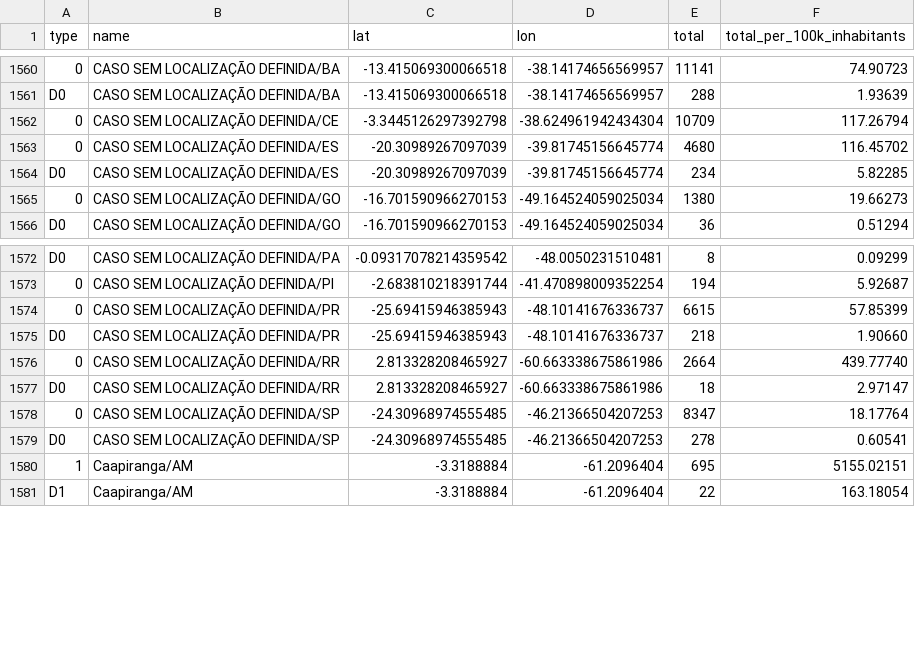
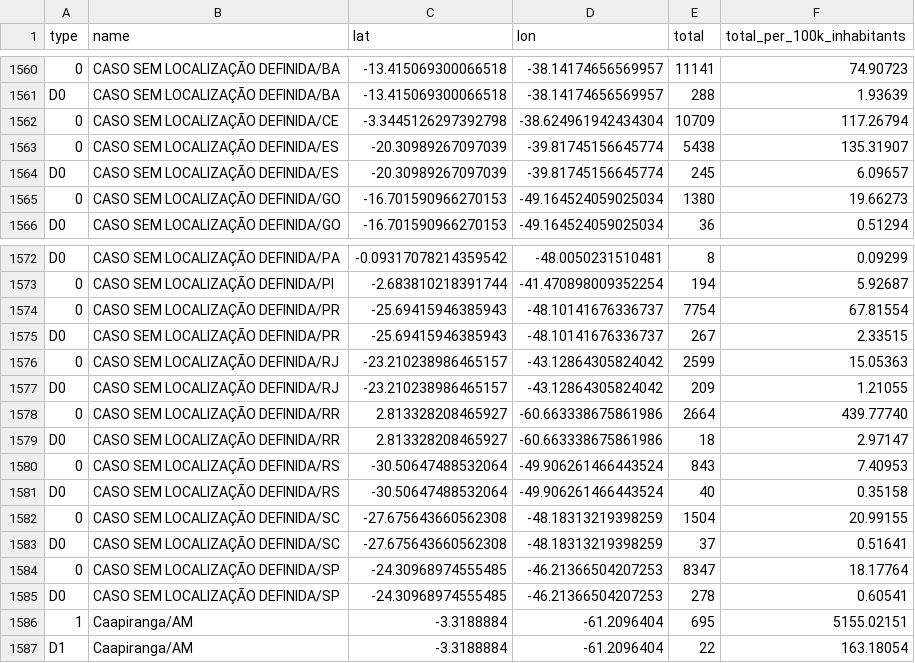
Before and after one commit to araguaci/covid19br, a CSV file: cases-gps.csv, drawn as a sheet; only a part is shown, gaps mark what is left out.

```diff
--- a/cases-gps.csv
+++ b/cases-gps.csv
@@ -1562,4 +1562,4 @@ D0,CASO SEM LOCALIZAÇÃO DEFINIDA/BA,-13.415069300066518,-38.14174656569957,288
 0,CASO SEM LOCALIZAÇÃO DEFINIDA/CE,-3.3445126297392798,-38.624961942434304,10709,117.26794
-0,CASO SEM LOCALIZAÇÃO DEFINIDA/ES,-20.30989267097039,-39.81745156645774,4680,116.45702
-D0,CASO SEM LOCALIZAÇÃO DEFINIDA/ES,-20.30989267097039,-39.81745156645774,234,5.82285
+0,CASO SEM LOCALIZAÇÃO DEFINIDA/ES,-20.30989267097039,-39.81745156645774,5438,135.31907
+D0,CASO SEM LOCALIZAÇÃO DEFINIDA/ES,-20.30989267097039,-39.81745156645774,245,6.09657
 0,CASO SEM LOCALIZAÇÃO DEFINIDA/GO,-16.701590966270153,-49.164524059025034,1380,19.66273
@@ -1573,6 +1573,12 @@ D0,CASO SEM LOCALIZAÇÃO DEFINIDA/PA,-0.09317078214359542,-48.0050231510481,8,0
 0,CASO SEM LOCALIZAÇÃO DEFINIDA/PI,-2.683810218391744,-41.470898009352254,194,5.92687
-0,CASO SEM LOCALIZAÇÃO DEFINIDA/PR,-25.69415946385943,-48.10141676336737,6615,57.85399
-D0,CASO SEM LOCALIZAÇÃO DEFINIDA/PR,-25.69415946385943,-48.10141676336737,218,1.90660
+0,CASO SEM LOCALIZAÇÃO DEFINIDA/PR,-25.69415946385943,-48.10141676336737,7754,67.81554
+D0,CASO SEM LOCALIZAÇÃO DEFINIDA/PR,-25.69415946385943,-48.10141676336737,267,2.33515
+0,CASO SEM LOCALIZAÇÃO DEFINIDA/RJ,-23.210238986465157,-43.12864305824042,2599,15.05363
+D0,CASO SEM LOCALIZAÇÃO DEFINIDA/RJ,-23.210238986465157,-43.12864305824042,209,1.21055
 0,CASO SEM LOCALIZAÇÃO DEFINIDA/RR,2.813328208465927,-60.663338675861986,2664,439.77740
 D0,CASO SEM LOCALIZAÇÃO DEFINIDA/RR,2.813328208465927,-60.663338675861986,18,2.97147
+0,CASO SEM LOCALIZAÇÃO DEFINIDA/RS,-30.50647488532064,-49.906261466443524,843,7.40953
+D0,CASO SEM LOCALIZAÇÃO DEFINIDA/RS,-30.50647488532064,-49.906261466443524,40,0.35158
+0,CASO SEM LOCALIZAÇÃO DEFINIDA/SC,-27.675643660562308,-48.18313219398259,1504,20.99155
+D0,CASO SEM LOCALIZAÇÃO DEFINIDA/SC,-27.675643660562308,-48.18313219398259,37,0.51641
 0,CASO SEM LOCALIZAÇÃO DEFINIDA/SP,-24.30968974555485,-46.21366504207253,8347,18.17764
```
Also changed, not shown: cases-brazil-cities.csv, cases-brazil-total.csv, 4 other files.
